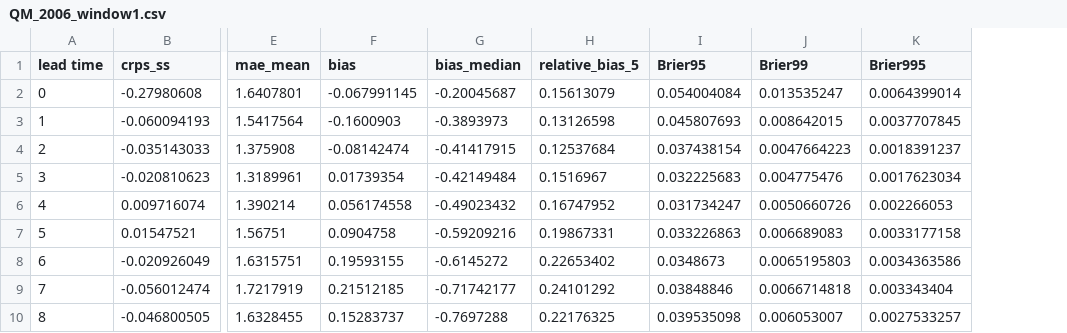
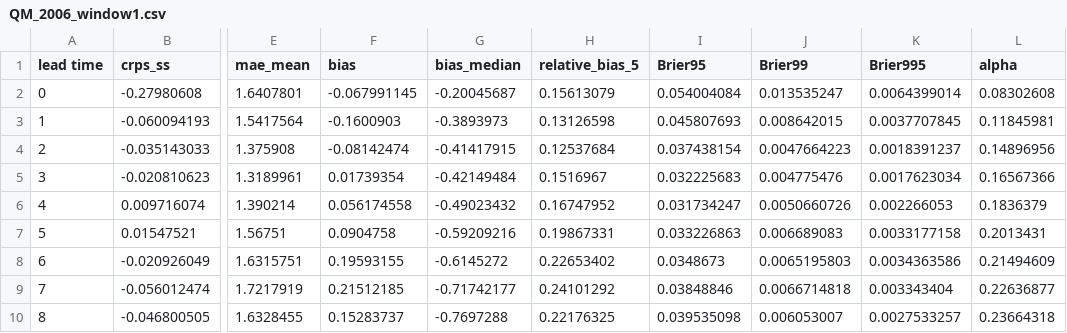
Before and after one commit to echosongg/EXTREME_longterm_daily_rainfall_forecast, a CSV file: crps_calculation_code/csv_files/model_G_i000008_20240824-212330_with_huber/2006/QM_2006_window1.csv, drawn as a sheet; only a part is shown, gaps mark what is left out; the diff names each change by its address in the sheet, - before the commit and + after, or states it on an @@ line.

```diff
--- a/crps_calculation_code/csv_files/model_G_i000008_20240824-212330_with_huber/2006/QM_2006_window1.csv
+++ b/crps_calculation_code/csv_files/model_G_i000008_20240824-212330_with_huber/2006/QM_2006_window1.csv
+column L (alpha), rows 2-10: 0.08302608 | 0.11845981 | 0.14896956 | 0.16567366 | 0.1836379 | 0.2013431 | 0.21494609 | 0.22636877 | 0.23664318
```
Also changed, not shown: crps_calculation_code/csv_files/model_G_i000008_20240824-212330_with_huber/2006/climatology_2006_window1.csv, crps_calculation_code/csv_files/model_G_i000008_20240824-212330_with_huber/2006/crps_ss_2006_window1.csv, 19 other files.
